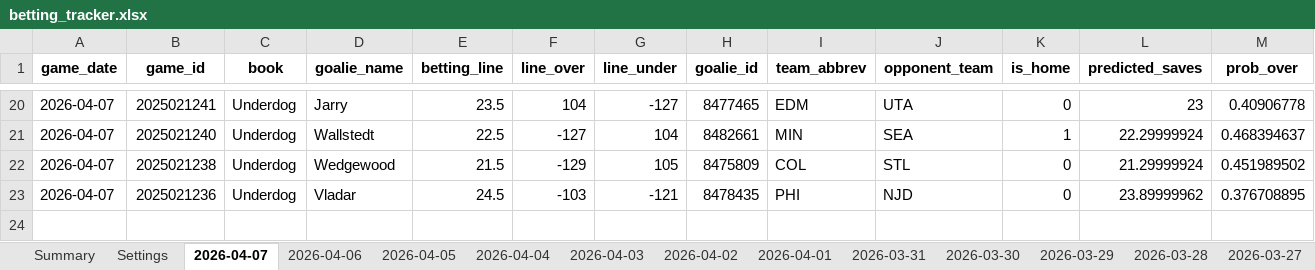
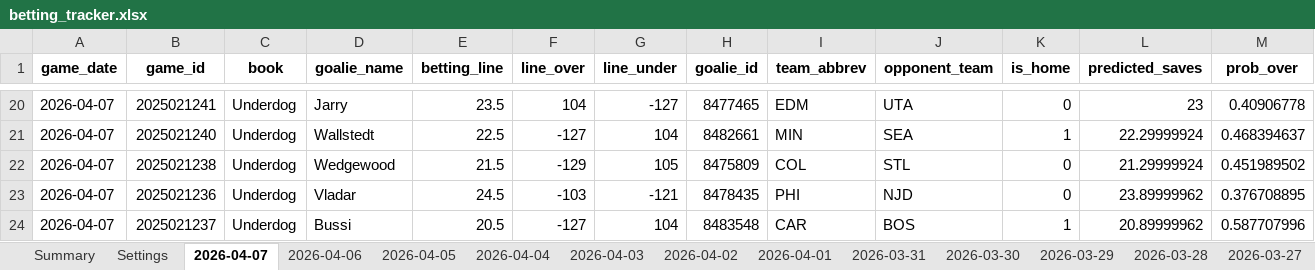
Before and after one commit to jjakemoss/saves-model-v3, an Excel workbook: betting_tracker.xlsx, sheet 2026-04-07, drawn as a sheet; only a part is shown, gaps mark what is left out; values as stored, in another font and other column widths than the file's, no borders; rows hold the shown columns only; the diff names each change by its address in the sheet, - before the commit and + after, or states it on an @@ line.

```diff
--- a/betting_tracker.xlsx (sheet 2026-04-07)
+++ b/betting_tracker.xlsx (sheet 2026-04-07)
+row 24: 2026-04-07 | 2025021237 | Underdog | Bussi | 20.5 | -127 | 104 | 8483548 | CAR | BOS | 1 | 20.89999962 | 0.587707996
```
